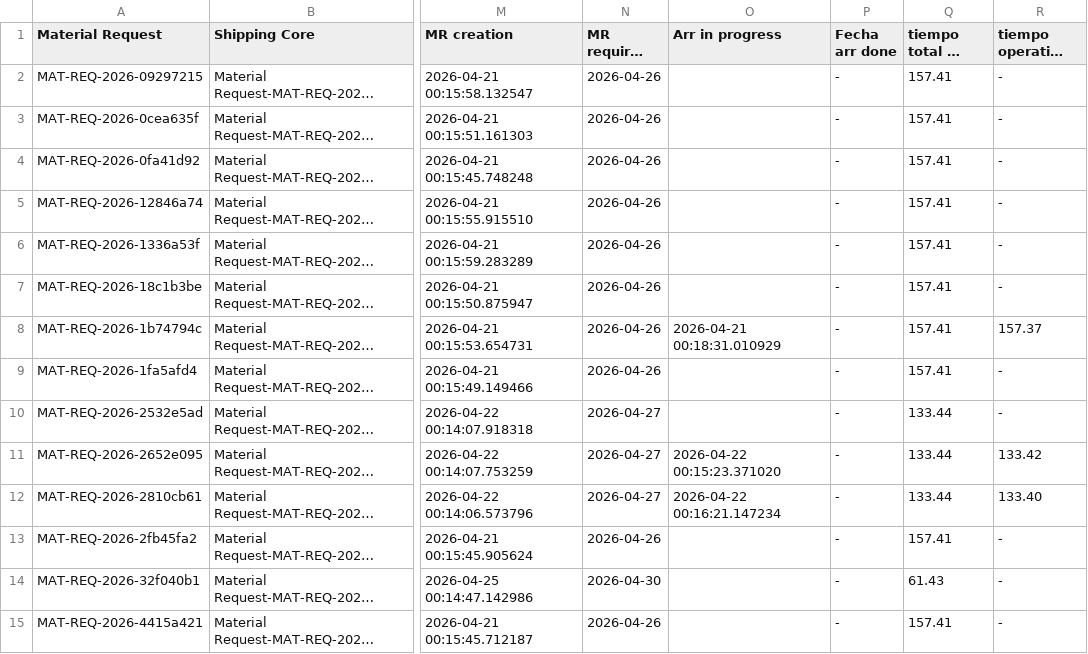
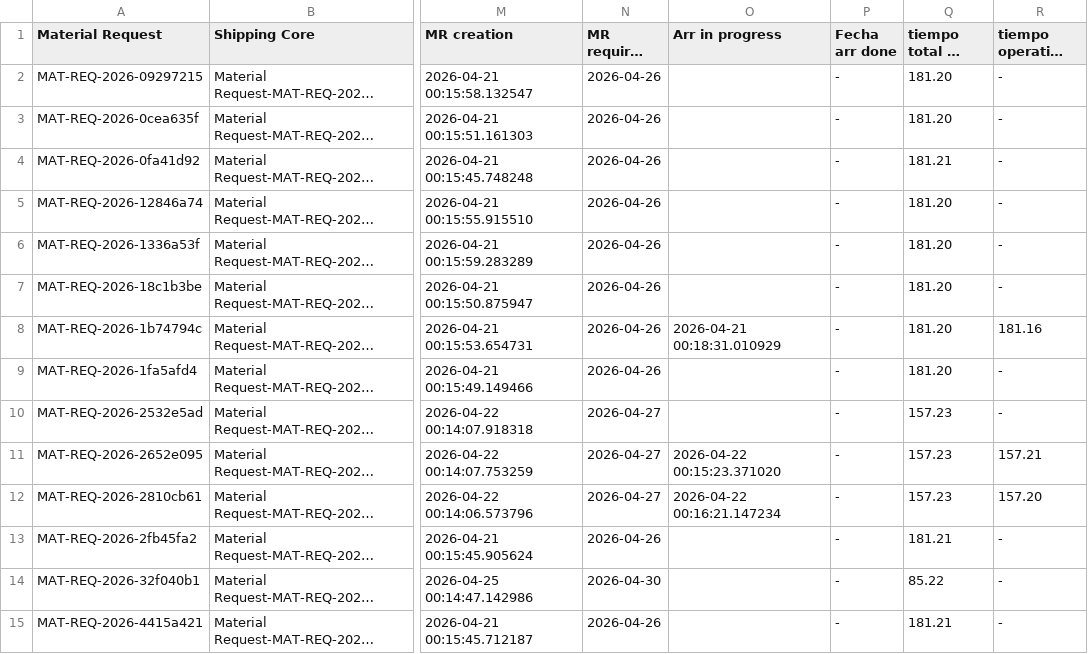
Before and after one commit to arturogarcia-Puntos/Interwarehouse-dashboard, a CSV file: InterWarehouse Report.csv, drawn as a sheet; only a part is shown, gaps mark what is left out; long unchanged cells end in …; the diff covers the shown part only; the diff names each change by its address in the sheet, - before the commit and + after, or states it on an @@ line.

Commit message:
Add files via upload

```diff
--- a/InterWarehouse Report.csv
+++ b/InterWarehouse Report.csv
-Q2:Q3 (tiempo total MR (h)): 157.41
+Q2:Q3 (tiempo total MR (h)): 181.20
-Q4 (tiempo total MR (h)): 157.41
+Q4 (tiempo total MR (h)): 181.21
-Q5:Q9 (tiempo total MR (h)): 157.41
+Q5:Q9 (tiempo total MR (h)): 181.20
-R8 (tiempo operativo (h)): 157.37
+R8 (tiempo operativo (h)): 181.16
-Q10:Q12 (tiempo total MR (h)): 133.44
+Q10:Q12 (tiempo total MR (h)): 157.23
-R11 (tiempo operativo (h)): 133.42
+R11 (tiempo operativo (h)): 157.21
-R12 (tiempo operativo (h)): 133.40
+R12 (tiempo operativo (h)): 157.20
-Q13 (tiempo total MR (h)): 157.41
+Q13 (tiempo total MR (h)): 181.21
-Q14 (tiempo total MR (h)): 61.43
+Q14 (tiempo total MR (h)): 85.22
-Q15 (tiempo total MR (h)): 157.41
+Q15 (tiempo total MR (h)): 181.21
```
Also changed, not shown: 3 added rows and 51 edited cells elsewhere in this file.
